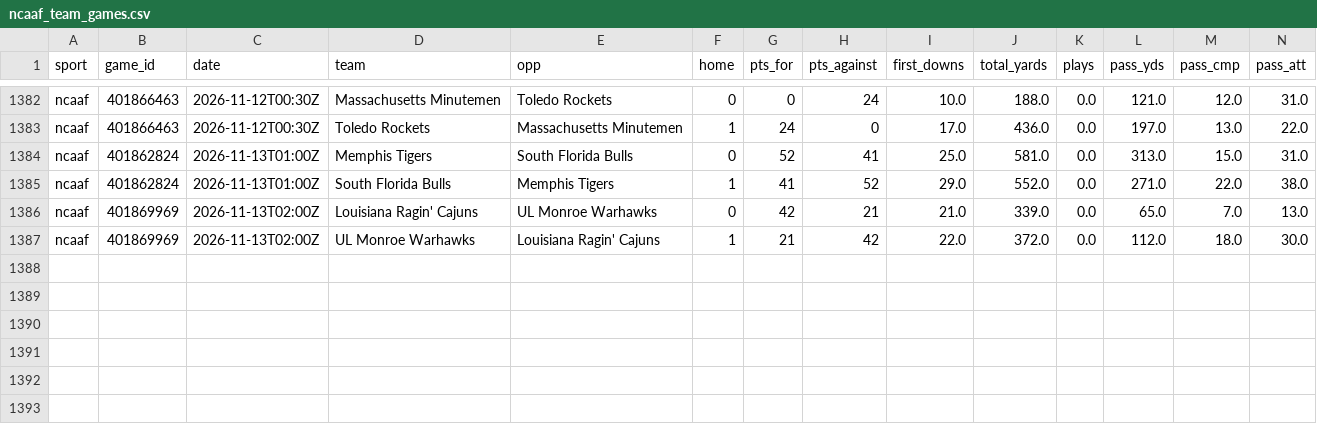
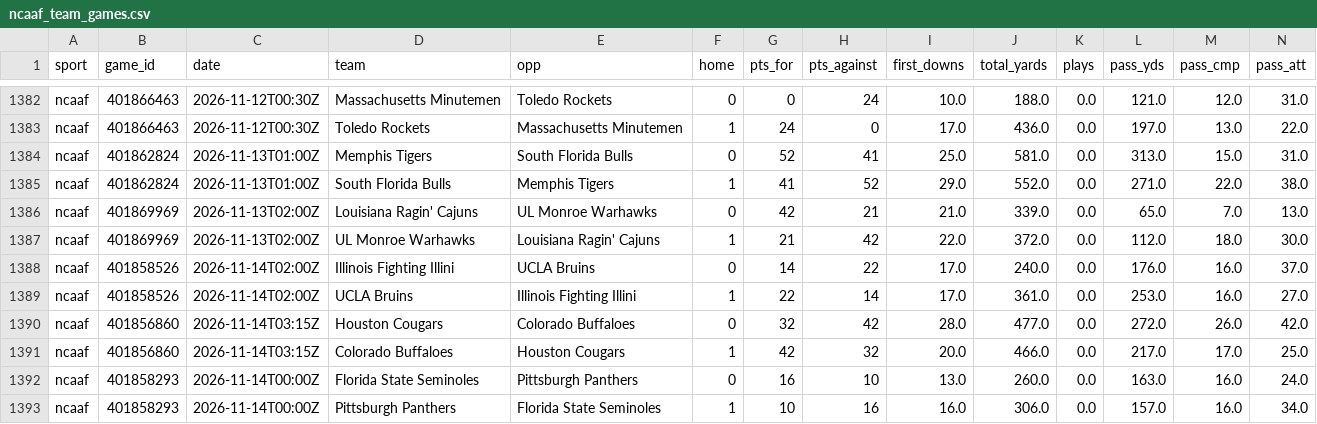
Before and after one commit to kroxy71/Rox-Locks-routine, a CSV file: sheet/data/ncaaf_team_games.csv, drawn as a sheet; only a part is shown, gaps mark what is left out; rows hold the shown columns only; the diff names each change by its address in the sheet, - before the commit and + after, or states it on an @@ line.

```diff
--- a/sheet/data/ncaaf_team_games.csv
+++ b/sheet/data/ncaaf_team_games.csv
+row 1388: ncaaf | 401858526 | 2026-11-14T02:00Z | Illinois Fighting Illini | UCLA Bruins | 0 | 14 | 22 | 17.0 | 240.0 | 0.0 | 176.0 | 16.0 | 37.0
+row 1389: ncaaf | 401858526 | 2026-11-14T02:00Z | UCLA Bruins | Illinois Fighting Illini | 1 | 22 | 14 | 17.0 | 361.0 | 0.0 | 253.0 | 16.0 | 27.0
+row 1390: ncaaf | 401856860 | 2026-11-14T03:15Z | Houston Cougars | Colorado Buffaloes | 0 | 32 | 42 | 28.0 | 477.0 | 0.0 | 272.0 | 26.0 | 42.0
+row 1391: ncaaf | 401856860 | 2026-11-14T03:15Z | Colorado Buffaloes | Houston Cougars | 1 | 42 | 32 | 20.0 | 466.0 | 0.0 | 217.0 | 17.0 | 25.0
+row 1392: ncaaf | 401858293 | 2026-11-14T00:00Z | Florida State Seminoles | Pittsburgh Panthers | 0 | 16 | 10 | 13.0 | 260.0 | 0.0 | 163.0 | 16.0 | 24.0
+row 1393: ncaaf | 401858293 | 2026-11-14T00:00Z | Pittsburgh Panthers | Florida State Seminoles | 1 | 10 | 16 | 16.0 | 306.0 | 0.0 | 157.0 | 16.0 | 34.0
```
Also changed, not shown: sheet/data/goalies.csv, sheet/data/injuries.csv, 12 other files.
